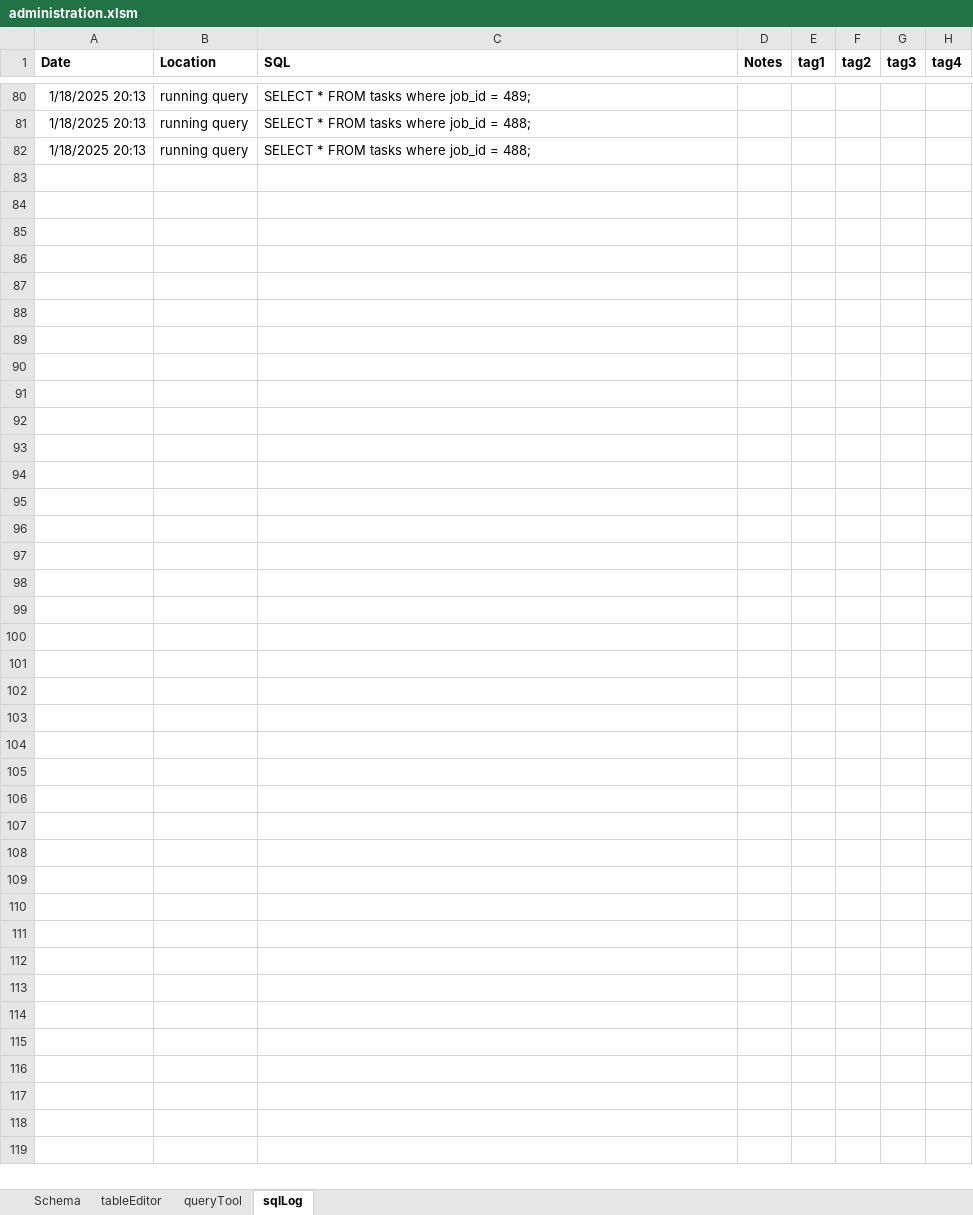
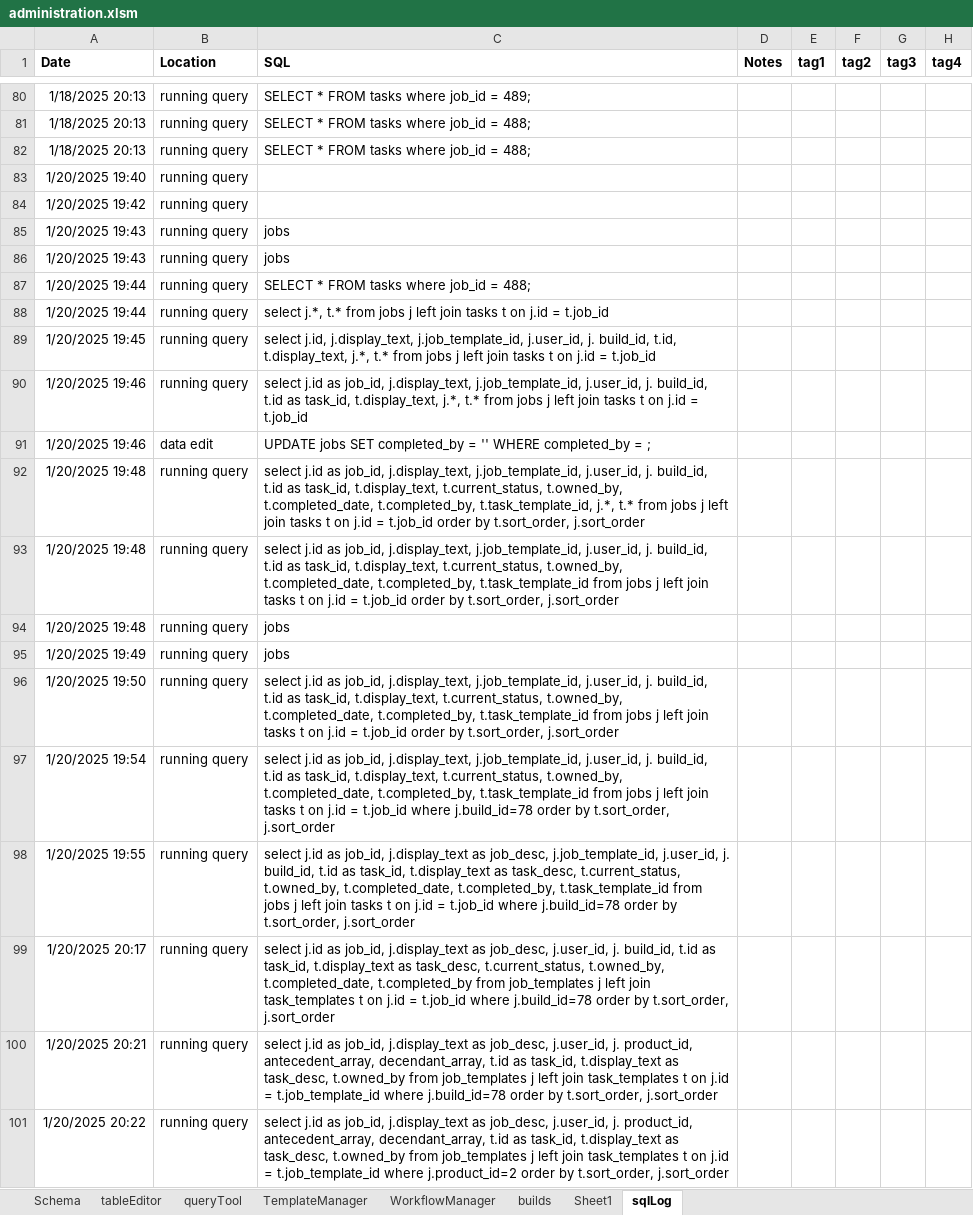
Before and after one commit to j869/nailed, an Excel workbook: administration.xlsm, sheet sqlLog, drawn as a sheet; only a part is shown, gaps mark what is left out; values as stored, in another font and other column widths than the file's, no borders; the diff covers the shown part only; the diff names each change by its address in the sheet, - before the commit and + after, or states it on an @@ line.

Commit message:
collapsable status

```diff
--- a/administration.xlsm (sheet sqlLog)
+++ b/administration.xlsm (sheet sqlLog)
+sheet tab: TemplateManager
+sheet tab: WorkflowManager
+sheet tab: builds
+sheet tab: Sheet1
+row 83: 1/20/2025 19:40 | running query
+row 84: 1/20/2025 19:42 | running query
+row 85: 1/20/2025 19:43 | running query | jobs
+row 86: 1/20/2025 19:43 | running query | jobs
+row 87: 1/20/2025 19:44 | running query | SELECT * FROM tasks where job_id = 488;
+row 88: 1/20/2025 19:44 | running query | select j.*, t.* from jobs j left join tasks t on j.id = t.job_id
+row 89: 1/20/2025 19:45 | running query | select j.id, j.display_text, j.job_template_id, j.user_id, j. build_id, t.id, t.display_text, j.*, t.* from jobs j left join tasks t on j.id = t.job_id
+row 90: 1/20/2025 19:46 | running query | select j.id as job_id, j.display_text, j.job_template_id, j.user_id, j. build_id, t.id as task_id, t.display_text, j.*, t.* from jobs j left join tasks t on j.id = t.job_id
+row 91: 1/20/2025 19:46 | data edit | UPDATE jobs SET completed_by = '' WHERE completed_by = ;
+row 92: 1/20/2025 19:48 | running query | select j.id as job_id, j.display_text, j.job_template_id, j.user_id, j. build_id, t.id as task_id, t.display_text, t.current_status, t.owned_by, t.completed_date, t.completed_by, t.task_template_id, j.*, t.* from jobs j left join tasks t on j.id = t.job_id order by t.sort_order, j.sort_order
+row 93: 1/20/2025 19:48 | running query | select j.id as job_id, j.display_text, j.job_template_id, j.user_id, j. build_id, t.id as task_id, t.display_text, t.current_status, t.owned_by, t.completed_date, t.completed_by, t.task_template_id from jobs j left join tasks t on j.id = t.job_id order by t.sort_order, j.sort_order
+row 94: 1/20/2025 19:48 | running query | jobs
+row 95: 1/20/2025 19:49 | running query | jobs
+row 96: 1/20/2025 19:50 | running query | select j.id as job_id, j.display_text, j.job_template_id, j.user_id, j. build_id, t.id as task_id, t.display_text, t.current_status, t.owned_by, t.completed_date, t.completed_by, t.task_template_id from jobs j left join tasks t on j.id = t.job_id order by t.sort_order, j.sort_order
+row 97: 1/20/2025 19:54 | running query | select j.id as job_id, j.display_text, j.job_template_id, j.user_id, j. build_id, t.id as task_id, t.display_text, t.current_status, t.owned_by, t.completed_date, t.completed_by, t.task_template_id from jobs j left join tasks t on j.id = t.job_id where j.build_id=78 order by t.sort_order, j.sort_order
+row 98: 1/20/2025 19:55 | running query | select j.id as job_id, j.display_text as job_desc, j.job_template_id, j.user_id, j. build_id, t.id as task_id, t.display_text as task_desc, t.current_status, t.owned_by, t.completed_date, t.completed_by, t.task_template_id from jobs j left join tasks t on j.id = t.job_id where j.build_id=78 order by t.sort_order, j.sort_order
+row 99: 1/20/2025 20:17 | running query | select j.id as job_id, j.display_text as job_desc, j.user_id, j. build_id, t.id as task_id, t.display_text as task_desc, t.current_status, t.owned_by, t.completed_date, t.completed_by from job_templates j left join task_templates t on j.id = t.job_id where j.build_id=78 order by t.sort_order, j.sort_order
+row 100: 1/20/2025 20:21 | running query | select j.id as job_id, j.display_text as job_desc, j.user_id, j. product_id, antecedent_array, decendant_array, t.id as task_id, t.display_text as task_desc, t.owned_by from job_templates j left join task_templates t on j.id = t.job_template_id where j.build_id=78 order by t.sort_order, j.sort_order
+row 101: 1/20/2025 20:22 | running query | select j.id as job_id, j.display_text as job_desc, j.user_id, j. product_id, antecedent_array, decendant_array, t.id as task_id, t.display_text as task_desc, t.owned_by from job_templates j left join task_templates t on j.id = t.job_template_id where j.product_id=2 order by t.sort_order, j.sort_order
```
Also changed, not shown: 328 added rows elsewhere in this sheet, sheet tableEditor, sheet queryTool, charts or pictures, 5 other files.
